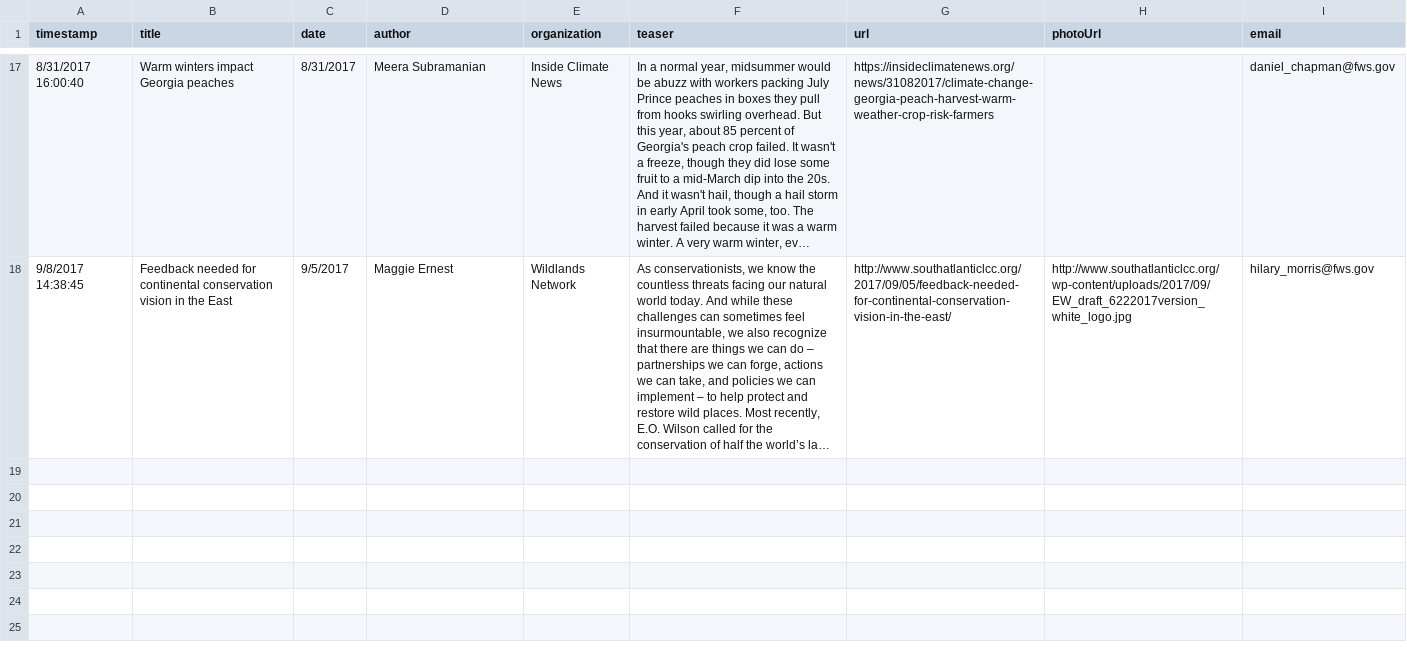
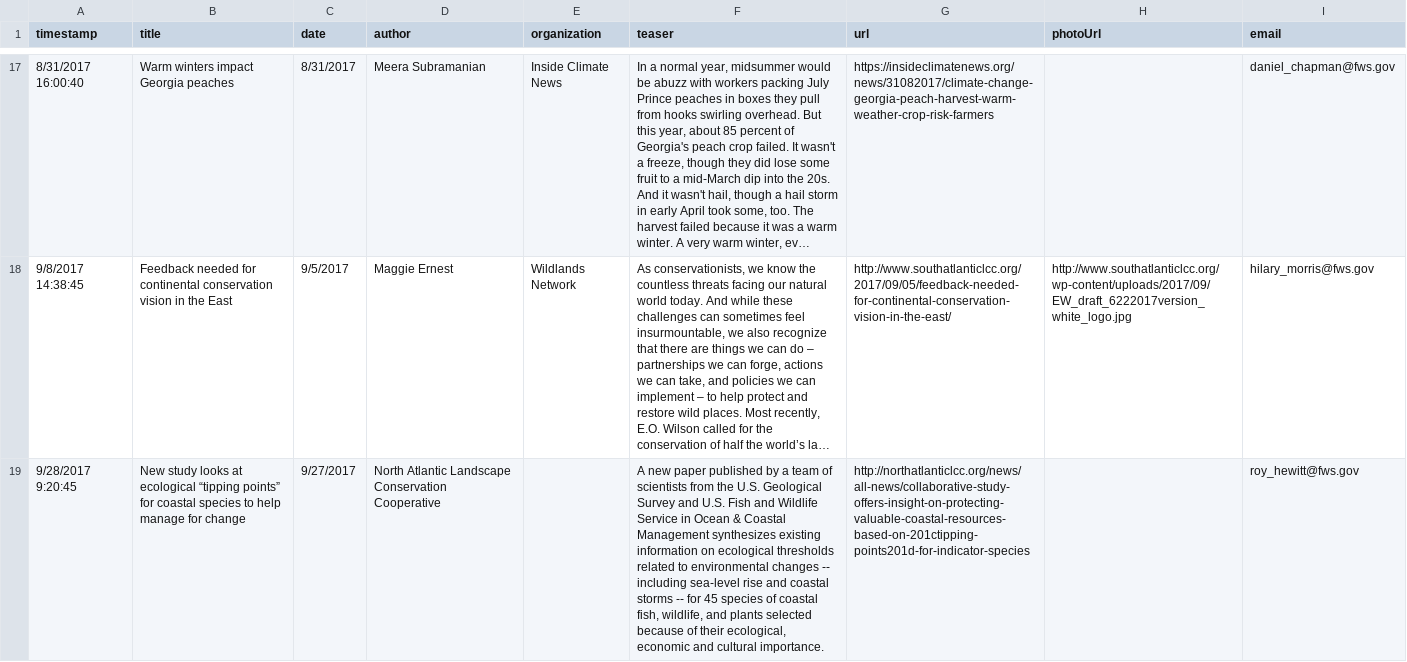
Before and after one commit to USFWS/secas, a CSV file: data/bloggable.csv, drawn as a sheet; only a part is shown, gaps mark what is left out; long unchanged cells end in …; the diff names each change by its address in the sheet, - before the commit and + after, or states it on an @@ line.

```diff
--- a/data/bloggable.csv
+++ b/data/bloggable.csv
+row 19: 9/28/2017 9:20:45 | New study looks at ecological “tipping points” for coastal species to help manage for change | 9/27/2017 | North Atlantic Landscape Conservation Cooperative |  | A new paper published by a team of scientists from the U.S. Geological Survey and U.S. Fish and Wildlife Service in Ocean & Coastal Management synthesizes existing information on ecological thresholds related to environmental changes -- including sea-level rise and coastal storms -- for 45 species of coastal fish, wildlife, and plants selected because of their ecological, economic and cultural importance. | http://northatlanticlcc.org/news/all-news/collaborative-study-offers-insight-on-protecting-valuable-coastal-resources-based-on-201ctipping-points201d-for-indicator-species |  | roy_hewitt@fws.gov
```
Also changed, not shown: 1 other file.
